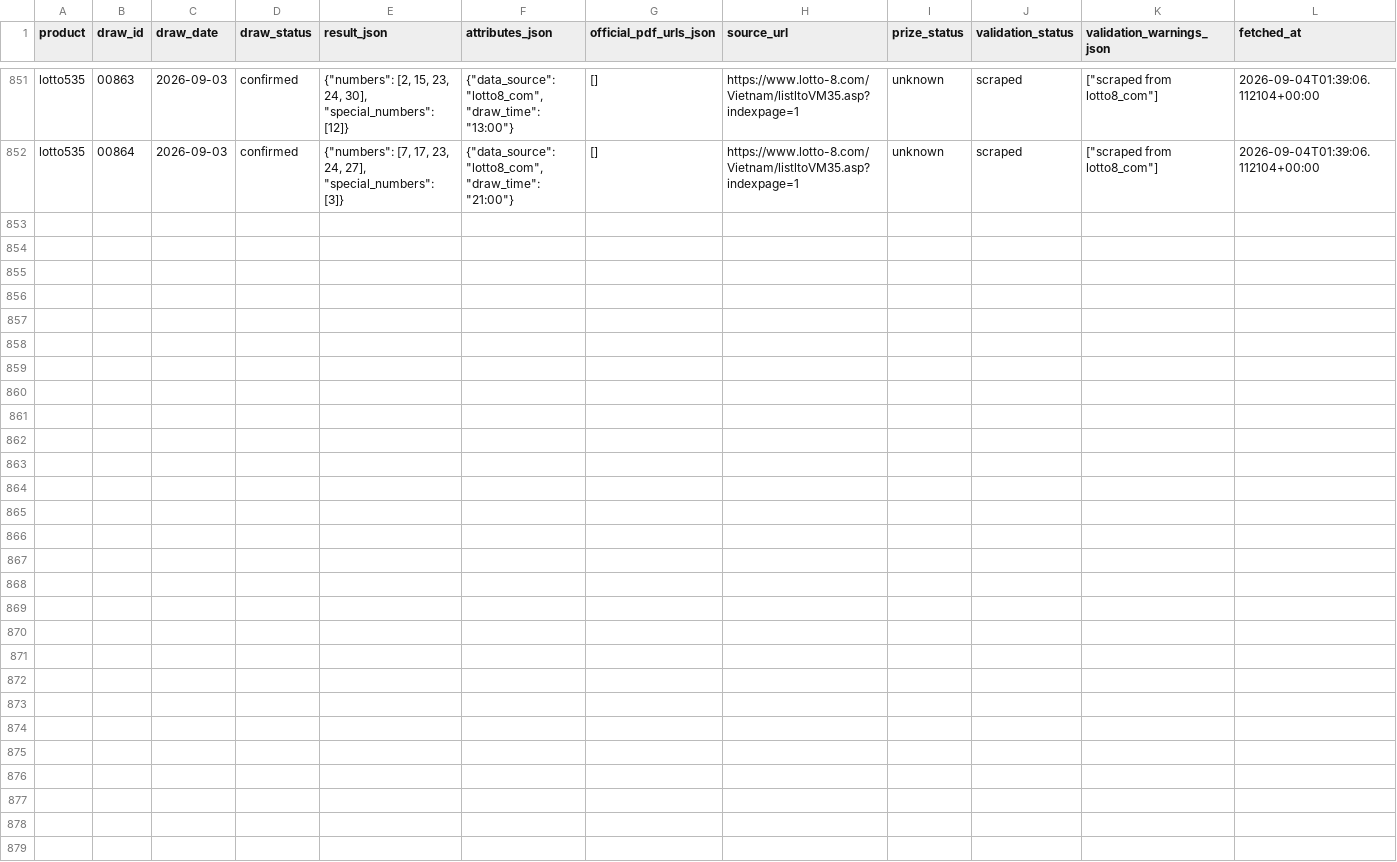
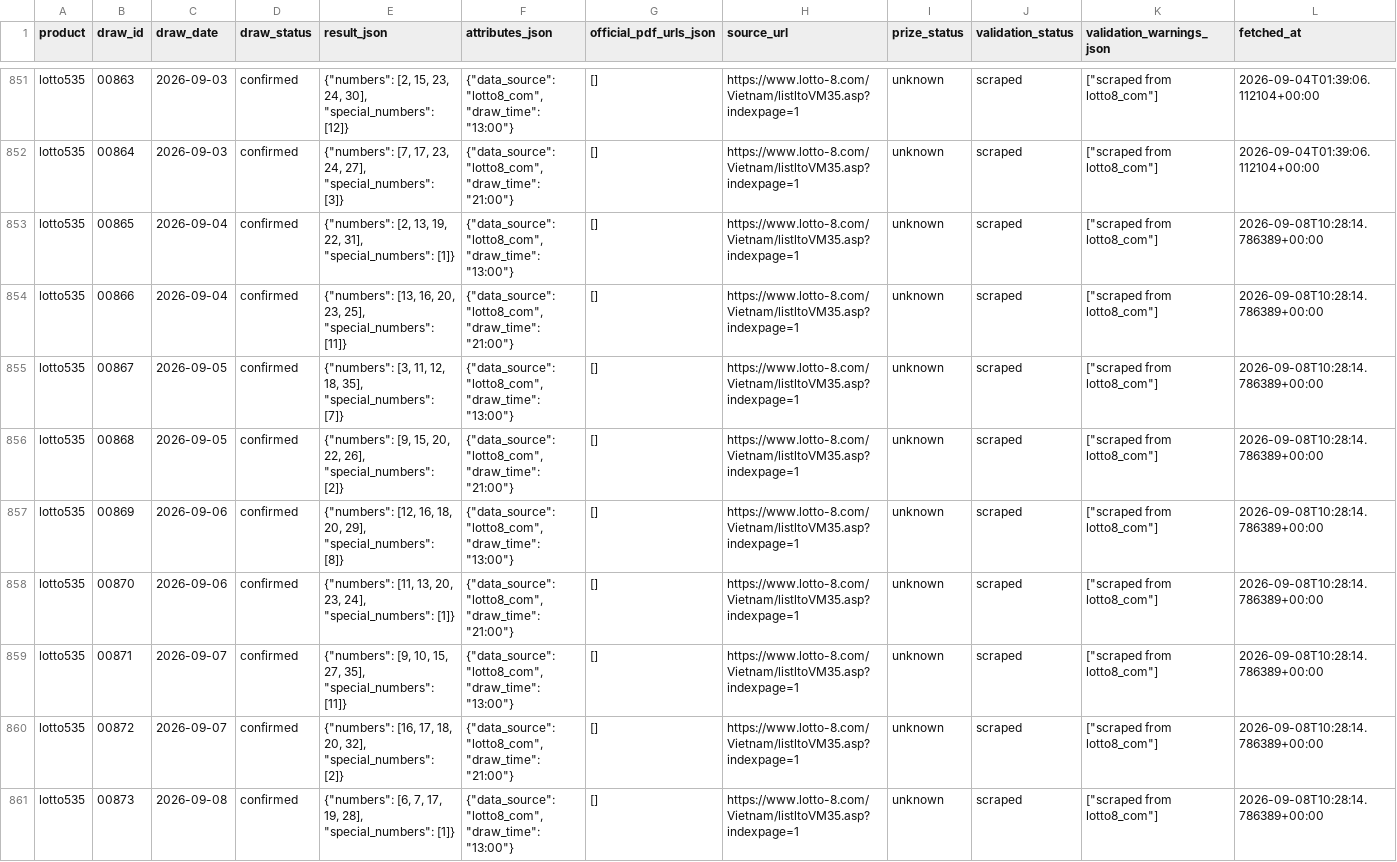
Before and after one commit to thuantn005/v5, a CSV file: data/all.csv, drawn as a sheet; only a part is shown, gaps mark what is left out.

```diff
--- a/data/all.csv
+++ b/data/all.csv
@@ -852 +852,10 @@ lotto535,00863,2026-09-03,confirmed,"{""numbers"": [2, 15, 23, 24, 30], ""specia
 lotto535,00864,2026-09-03,confirmed,"{""numbers"": [7, 17, 23, 24, 27], ""special_numbers"": [3]}","{""data_source"": ""lotto8_com"", ""draw_time"": ""21:00""}",[],https://www.lotto-8.com/Vietnam/listltoVM35.asp?indexpage=1,unknown,scraped,"[""scraped from lotto8_com""]",2026-09-04T01:39:06.112104+00:00
+lotto535,00865,2026-09-04,confirmed,"{""numbers"": [2, 13, 19, 22, 31], ""special_numbers"": [1]}","{""data_source"": ""lotto8_com"", ""draw_time"": ""13:00""}",[],https://www.lotto-8.com/Vietnam/listltoVM35.asp?indexpage=1,unknown,scraped,"[""scraped from lotto8_com""]",2026-09-08T10:28:14.786389+00:00
+lotto535,00866,2026-09-04,confirmed,"{""numbers"": [13, 16, 20, 23, 25], ""special_numbers"": [11]}","{""data_source"": ""lotto8_com"", ""draw_time"": ""21:00""}",[],https://www.lotto-8.com/Vietnam/listltoVM35.asp?indexpage=1,unknown,scraped,"[""scraped from lotto8_com""]",2026-09-08T10:28:14.786389+00:00
+lotto535,00867,2026-09-05,confirmed,"{""numbers"": [3, 11, 12, 18, 35], ""special_numbers"": [7]}","{""data_source"": ""lotto8_com"", ""draw_time"": ""13:00""}",[],https://www.lotto-8.com/Vietnam/listltoVM35.asp?indexpage=1,unknown,scraped,"[""scraped from lotto8_com""]",2026-09-08T10:28:14.786389+00:00
+lotto535,00868,2026-09-05,confirmed,"{""numbers"": [9, 15, 20, 22, 26], ""special_numbers"": [2]}","{""data_source"": ""lotto8_com"", ""draw_time"": ""21:00""}",[],https://www.lotto-8.com/Vietnam/listltoVM35.asp?indexpage=1,unknown,scraped,"[""scraped from lotto8_com""]",2026-09-08T10:28:14.786389+00:00
+lotto535,00869,2026-09-06,confirmed,"{""numbers"": [12, 16, 18, 20, 29], ""special_numbers"": [8]}","{""data_source"": ""lotto8_com"", ""draw_time"": ""13:00""}",[],https://www.lotto-8.com/Vietnam/listltoVM35.asp?indexpage=1,unknown,scraped,"[""scraped from lotto8_com""]",2026-09-08T10:28:14.786389+00:00
+lotto535,00870,2026-09-06,confirmed,"{""numbers"": [11, 13, 20, 23, 24], ""special_numbers"": [1]}","{""data_source"": ""lotto8_com"", ""draw_time"": ""21:00""}",[],https://www.lotto-8.com/Vietnam/listltoVM35.asp?indexpage=1,unknown,scraped,"[""scraped from lotto8_com""]",2026-09-08T10:28:14.786389+00:00
+lotto535,00871,2026-09-07,confirmed,"{""numbers"": [9, 10, 15, 27, 35], ""special_numbers"": [11]}","{""data_source"": ""lotto8_com"", ""draw_time"": ""13:00""}",[],https://www.lotto-8.com/Vietnam/listltoVM35.asp?indexpage=1,unknown,scraped,"[""scraped from lotto8_com""]",2026-09-08T10:28:14.786389+00:00
+lotto535,00872,2026-09-07,confirmed,"{""numbers"": [16, 17, 18, 20, 32], ""special_numbers"": [2]}","{""data_source"": ""lotto8_com"", ""draw_time"": ""21:00""}",[],https://www.lotto-8.com/Vietnam/listltoVM35.asp?indexpage=1,unknown,scraped,"[""scraped from lotto8_com""]",2026-09-08T10:28:14.786389+00:00
+lotto535,00873,2026-09-08,confirmed,"{""numbers"": [6, 7, 17, 19, 28], ""special_numbers"": [1]}","{""data_source"": ""lotto8_com"", ""draw_time"": ""13:00""}",[],https://www.lotto-8.com/Vietnam/listltoVM35.asp?indexpage=1,unknown,scraped,"[""scraped from lotto8_com""]",2026-09-08T10:28:14.786389+00:00
```
Also changed, not shown: 10 other files.
